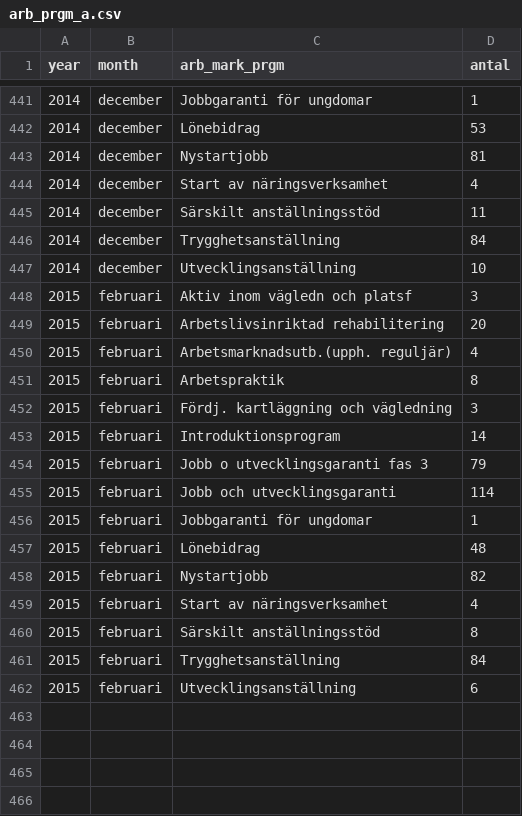
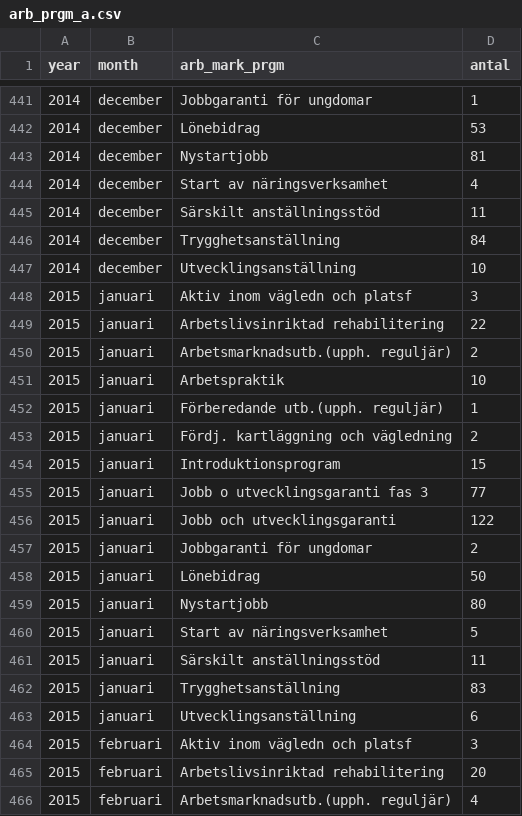
Before and after one commit to MansMeg/DIK_analys, a CSV file: Data/arb_prgm_a.csv, drawn as a sheet; only a part is shown, gaps mark what is left out; the shorter side is filled out with more unchanged rows; the diff names each change by its address in the sheet, - before the commit and + after, or states it on an @@ line.

```diff
--- a/Data/arb_prgm_a.csv
+++ b/Data/arb_prgm_a.csv
+row 448: 2015 | januari | Aktiv inom vägledn och platsf | 3
+row 449: 2015 | januari | Arbetslivsinriktad rehabilitering | 22
+row 450: 2015 | januari | Arbetsmarknadsutb.(upph. reguljär) | 2
+row 451: 2015 | januari | Arbetspraktik | 10
+row 452: 2015 | januari | Förberedande utb.(upph. reguljär) | 1
+row 453: 2015 | januari | Fördj. kartläggning och vägledning | 2
+row 454: 2015 | januari | Introduktionsprogram | 15
+row 455: 2015 | januari | Jobb o utvecklingsgaranti fas 3 | 77
+row 456: 2015 | januari | Jobb och utvecklingsgaranti | 122
+row 457: 2015 | januari | Jobbgaranti för ungdomar | 2
+row 458: 2015 | januari | Lönebidrag | 50
+row 459: 2015 | januari | Nystartjobb | 80
+row 460: 2015 | januari | Start av näringsverksamhet | 5
+row 461: 2015 | januari | Särskilt anställningsstöd | 11
+row 462: 2015 | januari | Trygghetsanställning | 83
+row 463: 2015 | januari | Utvecklingsanställning | 6
```
Also changed, not shown: Data/ers_by_age.csv, Data/ers_by_county.csv, 8 other files.
